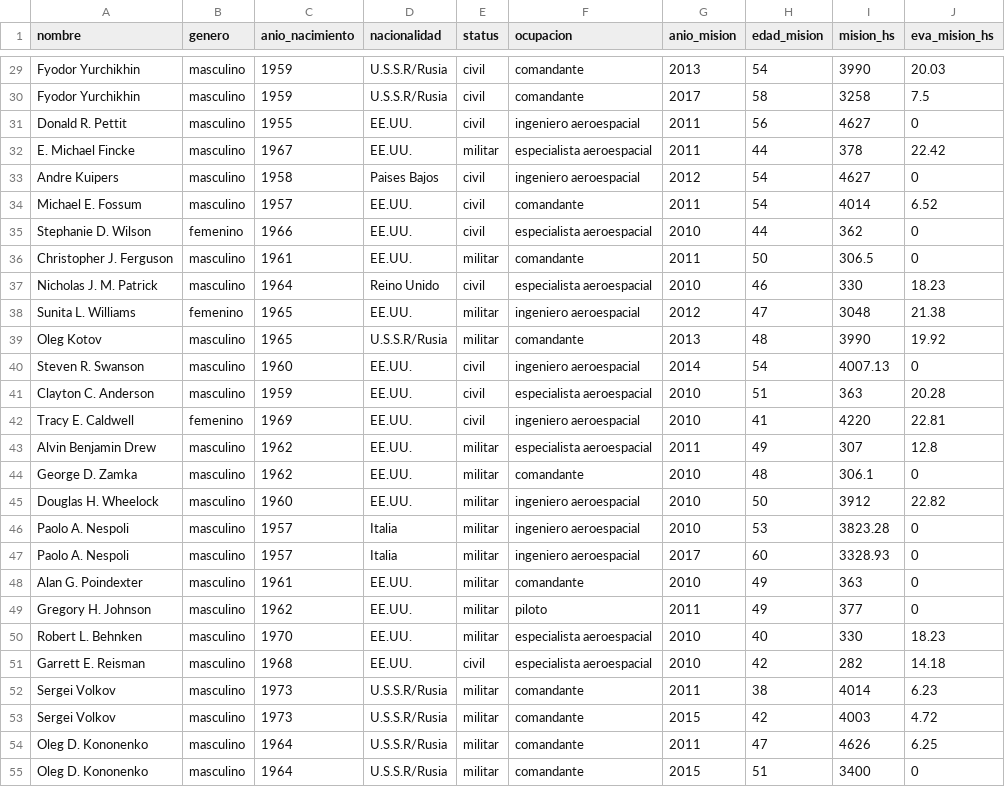
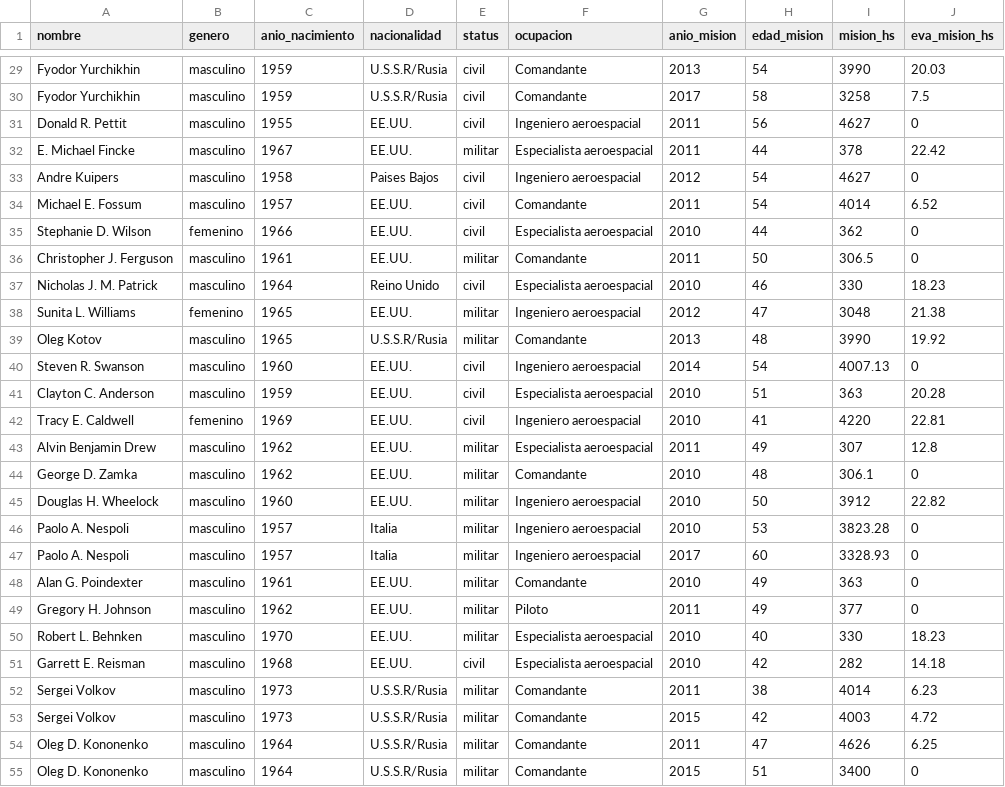
Before and after one commit to ines1024/vd_s1_tp2_Galarza_Kissner, a CSV file: dataviz_1/astronautas.csv, drawn as a sheet; only a part is shown, gaps mark what is left out; the diff covers the shown part only; the diff names each change by its address in the sheet, - before the commit and + after, or states it on an @@ line.

```diff
--- a/dataviz_1/astronautas.csv
+++ b/dataviz_1/astronautas.csv
-F29:F30 (ocupacion): comandante
+F29:F30 (ocupacion): Comandante
-F31 (ocupacion): ingeniero aeroespacial
+F31 (ocupacion): Ingeniero aeroespacial
-F32 (ocupacion): especialista aeroespacial
+F32 (ocupacion): Especialista aeroespacial
-F33 (ocupacion): ingeniero aeroespacial
+F33 (ocupacion): Ingeniero aeroespacial
-F34 (ocupacion): comandante
+F34 (ocupacion): Comandante
-F35 (ocupacion): especialista aeroespacial
+F35 (ocupacion): Especialista aeroespacial
-F36 (ocupacion): comandante
+F36 (ocupacion): Comandante
-F37 (ocupacion): especialista aeroespacial
+F37 (ocupacion): Especialista aeroespacial
-F38 (ocupacion): ingeniero aeroespacial
+F38 (ocupacion): Ingeniero aeroespacial
-F39 (ocupacion): comandante
+F39 (ocupacion): Comandante
-F40 (ocupacion): ingeniero aeroespacial
+F40 (ocupacion): Ingeniero aeroespacial
-F41 (ocupacion): especialista aeroespacial
+F41 (ocupacion): Especialista aeroespacial
-F42 (ocupacion): ingeniero aeroespacial
+F42 (ocupacion): Ingeniero aeroespacial
-F43 (ocupacion): especialista aeroespacial
+F43 (ocupacion): Especialista aeroespacial
-F44 (ocupacion): comandante
+F44 (ocupacion): Comandante
-F45:F47 (ocupacion): ingeniero aeroespacial
+F45:F47 (ocupacion): Ingeniero aeroespacial
-F48 (ocupacion): comandante
+F48 (ocupacion): Comandante
-F49 (ocupacion): piloto
+F49 (ocupacion): Piloto
-F50:F51 (ocupacion): especialista aeroespacial
+F50:F51 (ocupacion): Especialista aeroespacial
-F52:F55 (ocupacion): comandante
+F52:F55 (ocupacion): Comandante
```
Also changed, not shown: 130 edited cells elsewhere in this file, 10 other files.
